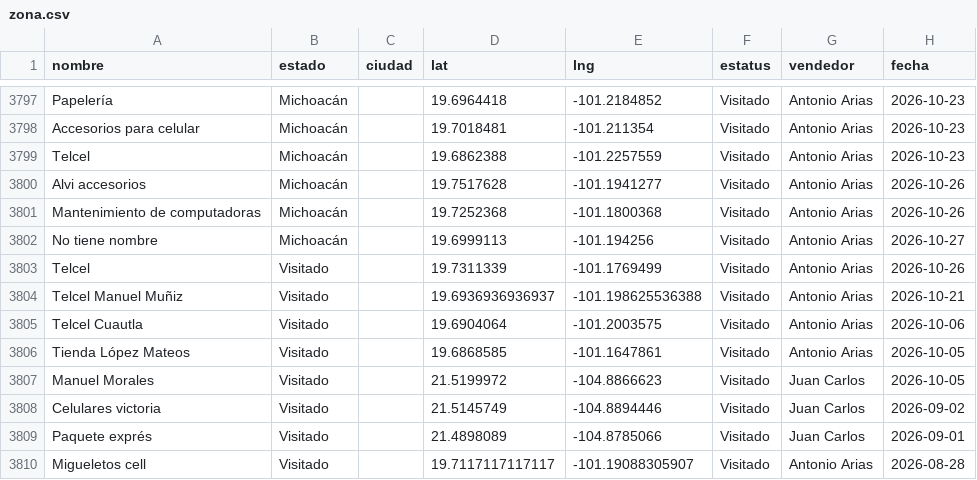
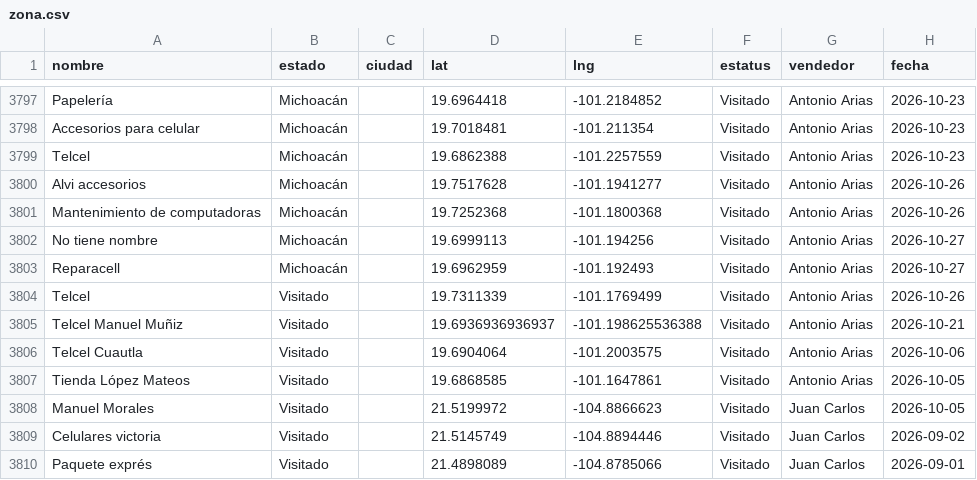
Before and after one commit to EduardoBandeliz/zona-eb, a CSV file: zona.csv, drawn as a sheet; only a part is shown, gaps mark what is left out; the shorter side is filled out with more unchanged rows.

Commit message:
zona.csv 27/Oct 13:22

```diff
--- a/zona.csv
+++ b/zona.csv
@@ -3802,2 +3802,3 @@ Mantenimiento de computadoras,Michoacán,,19.7252368,-101.1800368,Visitado,Anton
 No tiene nombre,Michoacán,,19.6999113,-101.194256,Visitado,Antonio Arias,2026-10-27
+Reparacell,Michoacán,,19.6962959,-101.192493,Visitado,Antonio Arias,2026-10-27
 Telcel,Visitado,,19.7311339,-101.1769499,Visitado,Antonio Arias,2026-10-26
```
